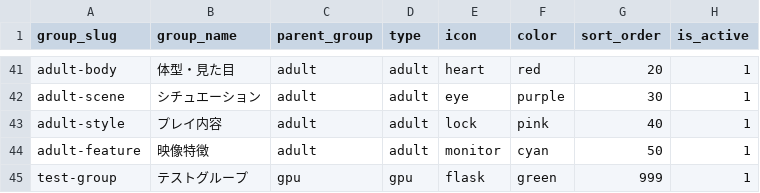
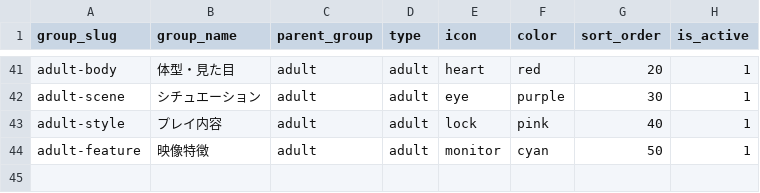
Before and after one commit to bicstation/shin-vps, a TSV file: django/master_data/semantic_groups.tsv, drawn as a sheet; only a part is shown, gaps mark what is left out; the diff names each change by its address in the sheet, - before the commit and + after, or states it on an @@ line.

```diff
--- a/django/master_data/semantic_groups.tsv
+++ b/django/master_data/semantic_groups.tsv
-row 45: test-group | テストグループ | gpu | gpu | flask | green | 999 | 1
```
Also changed, not shown: django/master_data/semantic_group_mappings.tsv, django/master_data/semantic_workflow_mappings.tsv, 33 other files.
